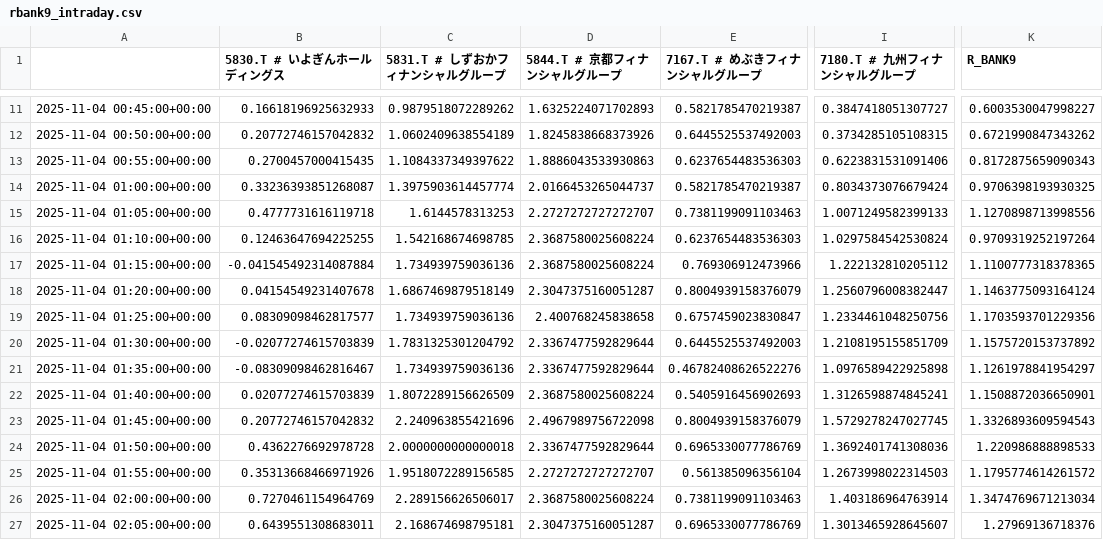
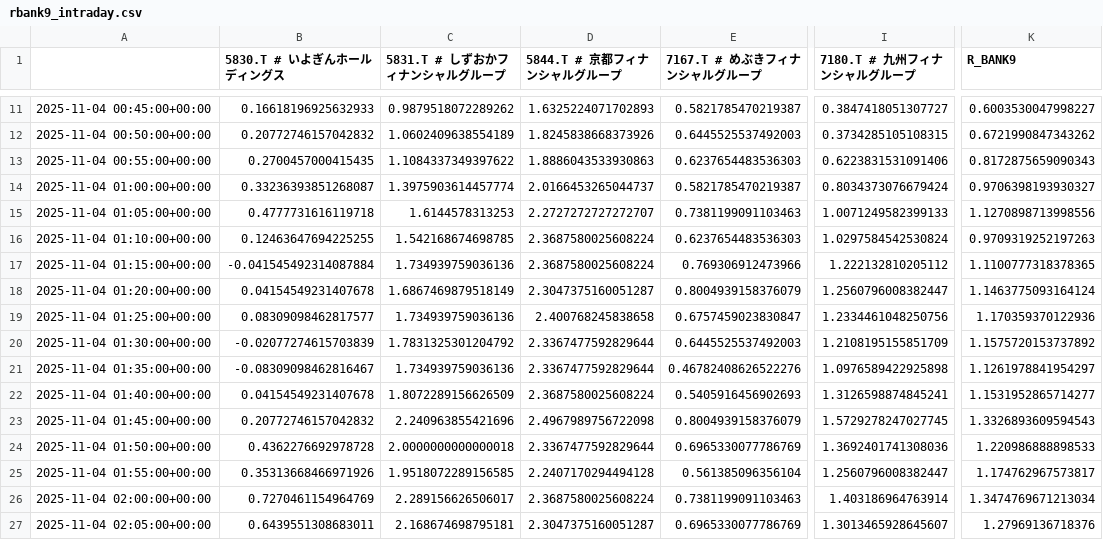
Before and after one commit to SakuraIndex/R-BANK9, a CSV file: docs/outputs/rbank9_intraday.csv, drawn as a sheet; only a part is shown, gaps mark what is left out; the diff covers the shown part only; the diff names each change by its address in the sheet, - before the commit and + after, or states it on an @@ line.

```diff
--- a/docs/outputs/rbank9_intraday.csv
+++ b/docs/outputs/rbank9_intraday.csv
-K14 (R_BANK9): 0.9706398193930325
+K14 (R_BANK9): 0.9706398193930327
-K16 (R_BANK9): 0.9709319252197264
+K16 (R_BANK9): 0.9709319252197263
-K19 (R_BANK9): 1.1703593701229356
+K19 (R_BANK9): 1.170359370122936
-B22 (5830.T # いよぎんホールディングス): 0.02077274615703839
+B22 (5830.T # いよぎんホールディングス): 0.04154549231407678
-K22 (R_BANK9): 1.1508872036650901
+K22 (R_BANK9): 1.1531952865714277
-D25 (5844.T # 京都フィナンシャルグループ): 2.2727272727272707
+D25 (5844.T # 京都フィナンシャルグループ): 2.2407170294494128
-I25 (7180.T # 九州フィナンシャルグループ): 1.2673998022314503
+I25 (7180.T # 九州フィナンシャルグループ): 1.2560796008382447
-K25 (R_BANK9): 1.1795774614261572
+K25 (R_BANK9): 1.174762967573817
```
Also changed, not shown: 6 added rows and 10 edited cells elsewhere in this file, 2 other files.
